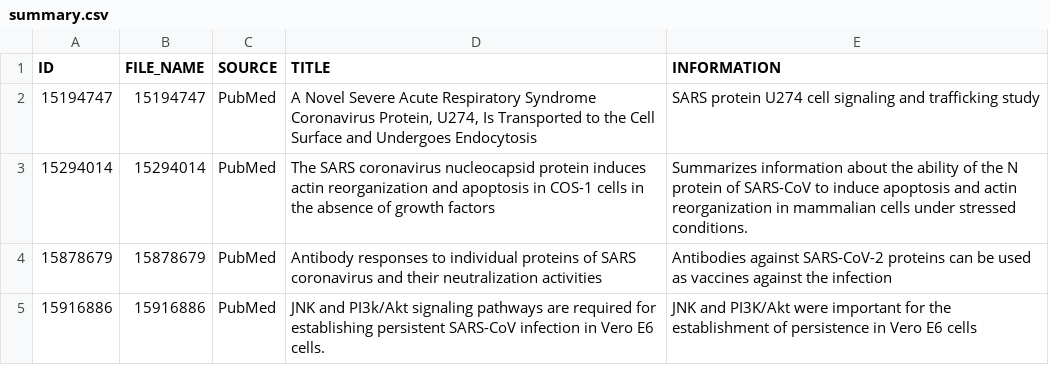
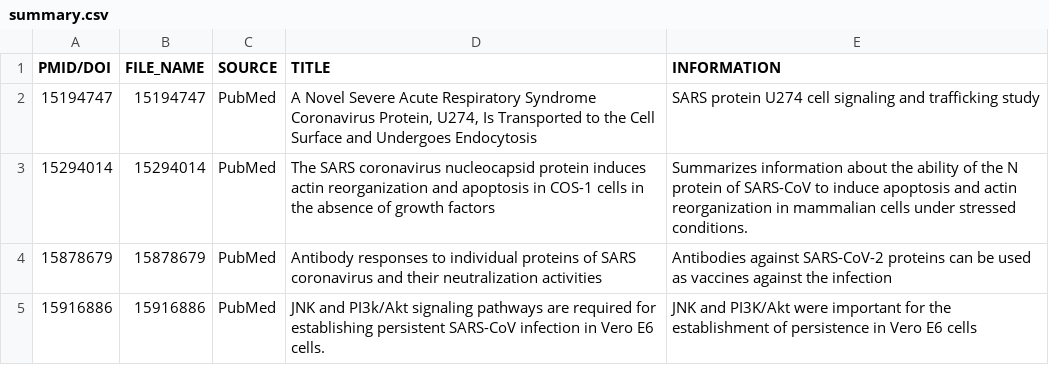
Before and after one commit to covid19kg/covid19kg, a CSV file: supplement/summary.csv, drawn as a sheet; only a part is shown.

Commit message:
Rename column

```diff
--- a/supplement/summary.csv
+++ b/supplement/summary.csv
@@ -1,2 +1,2 @@
-ID,FILE_NAME,SOURCE,TITLE,INFORMATION
+PMID/DOI,FILE_NAME,SOURCE,TITLE,INFORMATION
 15194747,15194747,PubMed,"A Novel Severe Acute Respiratory Syndrome Coronavirus Protein, U274, Is Transported to the Cell Surface and Undergoes Endocytosis",SARS protein U274 cell signaling and trafficking study
```
